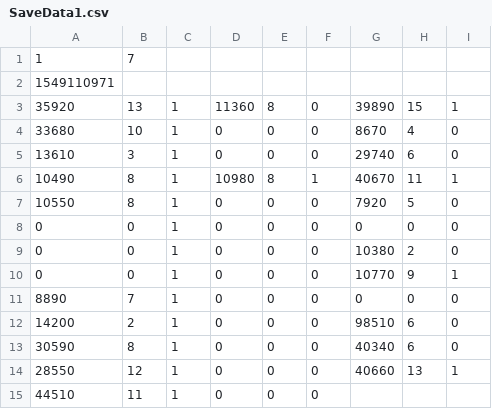
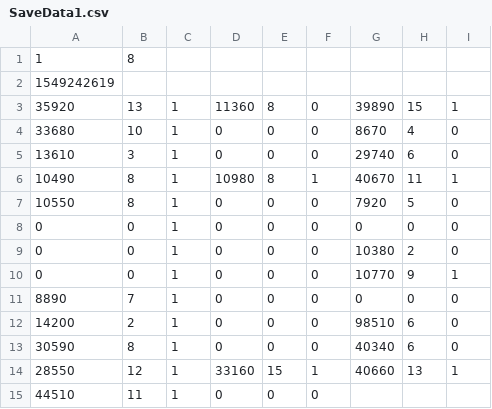
Before and after one commit to Harutaka-Tsujino/StarLight_Line, a CSV file: StarLight_Line/SaveData/SaveData1.csv, drawn as a sheet.

```diff
--- a/StarLight_Line/SaveData/SaveData1.csv
+++ b/StarLight_Line/SaveData/SaveData1.csv
@@ -1,3 +1,3 @@
-1,7,
-1549110971,
+1,8,
+1549242619,
 35920,13,1,11360,8,0,39890,15,1,
@@ -13,3 +13,3 @@
 30590,8,1,0,0,0,40340,6,0,
-28550,12,1,0,0,0,40660,13,1,
+28550,12,1,33160,15,1,40660,13,1,
 44510,11,1,0,0,0,
```
Also changed, not shown: 6 other files.
